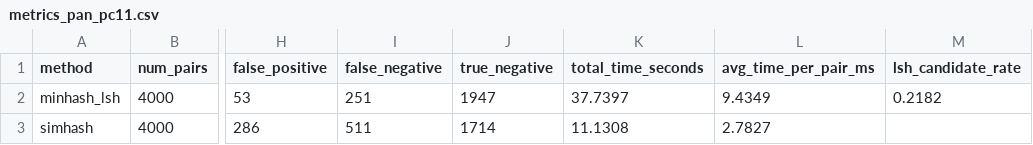
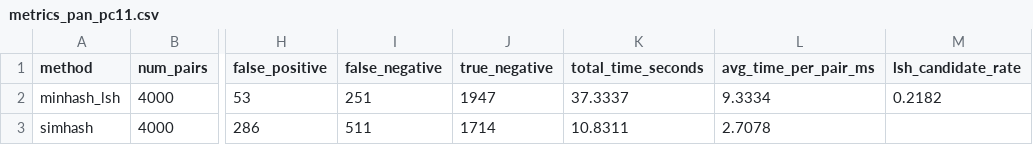
Before and after one commit to alitkbbl/Semantic-Plagiarism-Engine, a CSV file: outputs/metrics_pan_pc11.csv, drawn as a sheet; only a part is shown, gaps mark what is left out; the diff names each change by its address in the sheet, - before the commit and + after, or states it on an @@ line.

```diff
--- a/outputs/metrics_pan_pc11.csv
+++ b/outputs/metrics_pan_pc11.csv
-K2 (total_time_seconds): 37.7397
+K2 (total_time_seconds): 37.3337
-L2 (avg_time_per_pair_ms): 9.4349
+L2 (avg_time_per_pair_ms): 9.3334
-K3 (total_time_seconds): 11.1308
+K3 (total_time_seconds): 10.8311
-L3 (avg_time_per_pair_ms): 2.7827
+L3 (avg_time_per_pair_ms): 2.7078
```
Also changed, not shown: outputs/metrics.csv, 5 other files.
